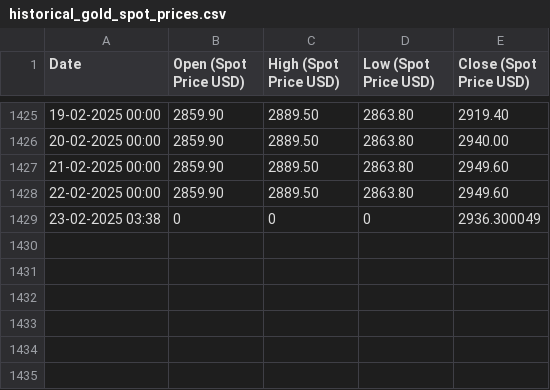
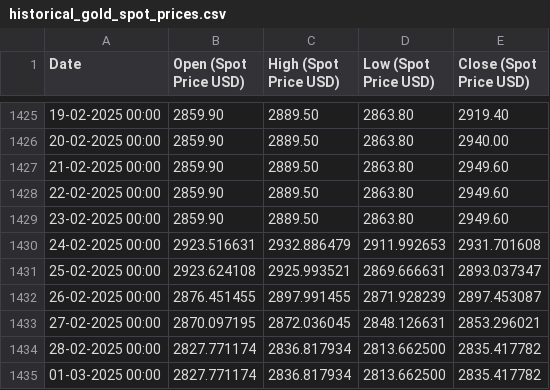
Before and after one commit to Parthrk75/goldbackend, a CSV file: data/historical_gold_spot_prices.csv, drawn as a sheet; only a part is shown, gaps mark what is left out; removed rows and columns are numbered as before the commit, all else as after; the diff names each change by its address in the sheet, - before the commit and + after, or states it on an @@ line.

Commit message:
updated in data

```diff
--- a/data/historical_gold_spot_prices.csv
+++ b/data/historical_gold_spot_prices.csv
-row 1429: 23-02-2025 03:38 | 0 | 0 | 0 | 2936.300049
+row 1429: 23-02-2025 00:00 | 2859.90 | 2889.50 | 2863.80 | 2949.60
+row 1430: 24-02-2025 00:00 | 2923.516631 | 2932.886479 | 2911.992653 | 2931.701608
+row 1431: 25-02-2025 00:00 | 2923.624108 | 2925.993521 | 2869.666631 | 2893.037347
+row 1432: 26-02-2025 00:00 | 2876.451455 | 2897.991455 | 2871.928239 | 2897.453087
+row 1433: 27-02-2025 00:00 | 2870.097195 | 2872.036045 | 2848.126631 | 2853.296021
+row 1434: 28-02-2025 00:00 | 2827.771174 | 2836.817934 | 2813.662500 | 2835.417782
+row 1435: 01-03-2025 00:00 | 2827.771174 | 2836.817934 | 2813.662500 | 2835.417782
```
Also changed, not shown: 4 other files.
